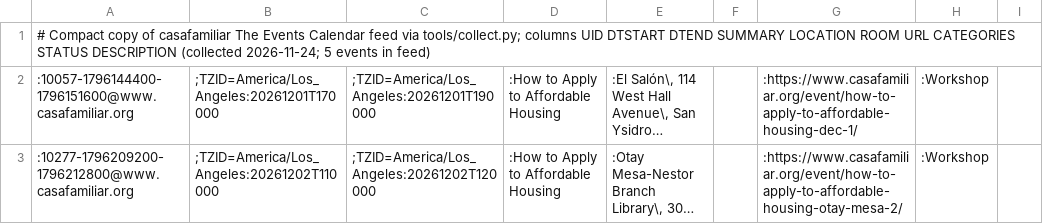
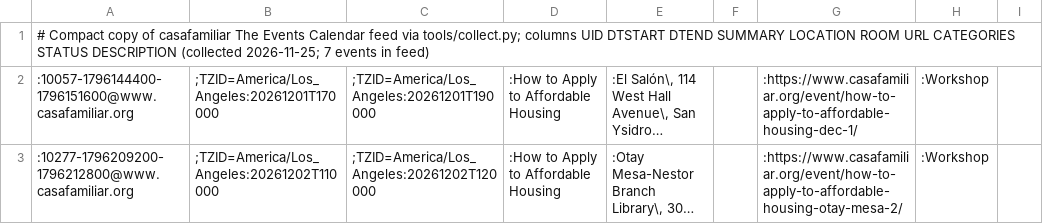
Before and after one commit to jntd/sd-immigration-calendar, a TSV file: automation/raw/casafamiliar.tsv, drawn as a sheet; only a part is shown; long unchanged cells end in …; the diff covers the shown part only; the diff names each change by its address in the sheet, - before the commit and + after, or states it on an @@ line.

```diff
--- a/automation/raw/casafamiliar.tsv
+++ b/automation/raw/casafamiliar.tsv
-A1: …DESCRIPTION (collected 2026-11-24; 5 events in…
+A1: …DESCRIPTION (collected 2026-11-25; 7 events in…
```
Also changed, not shown: 2 added rows elsewhere in this file, automation/raw/coronado.tsv, automation/raw/escondido.tsv, 11 other files.
